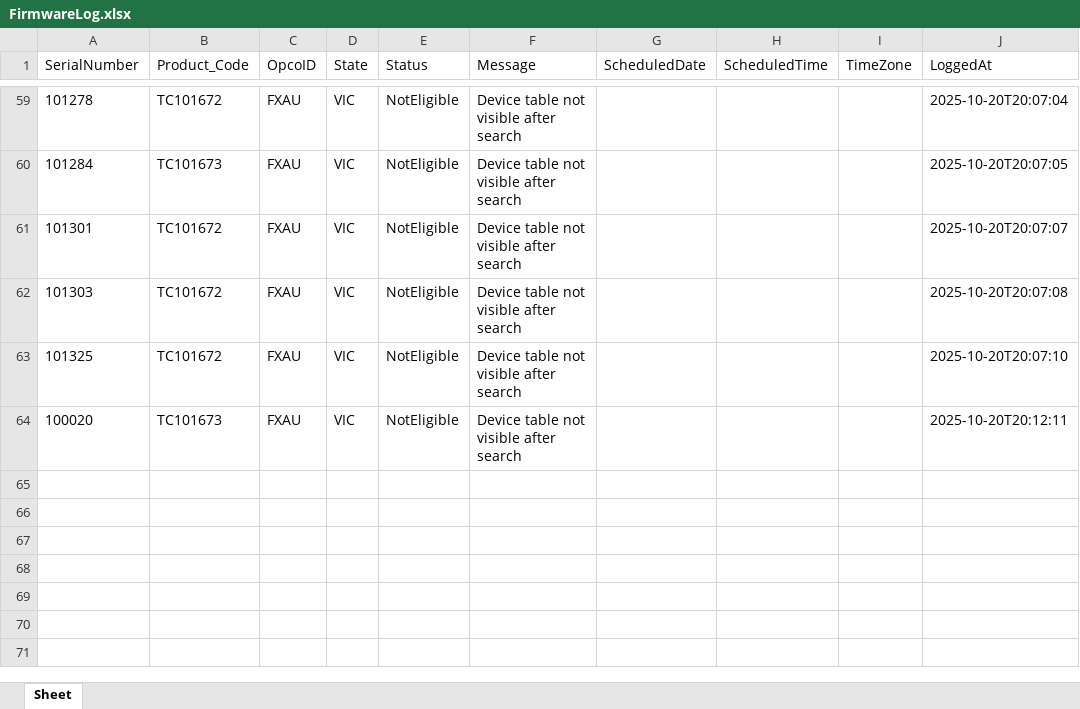
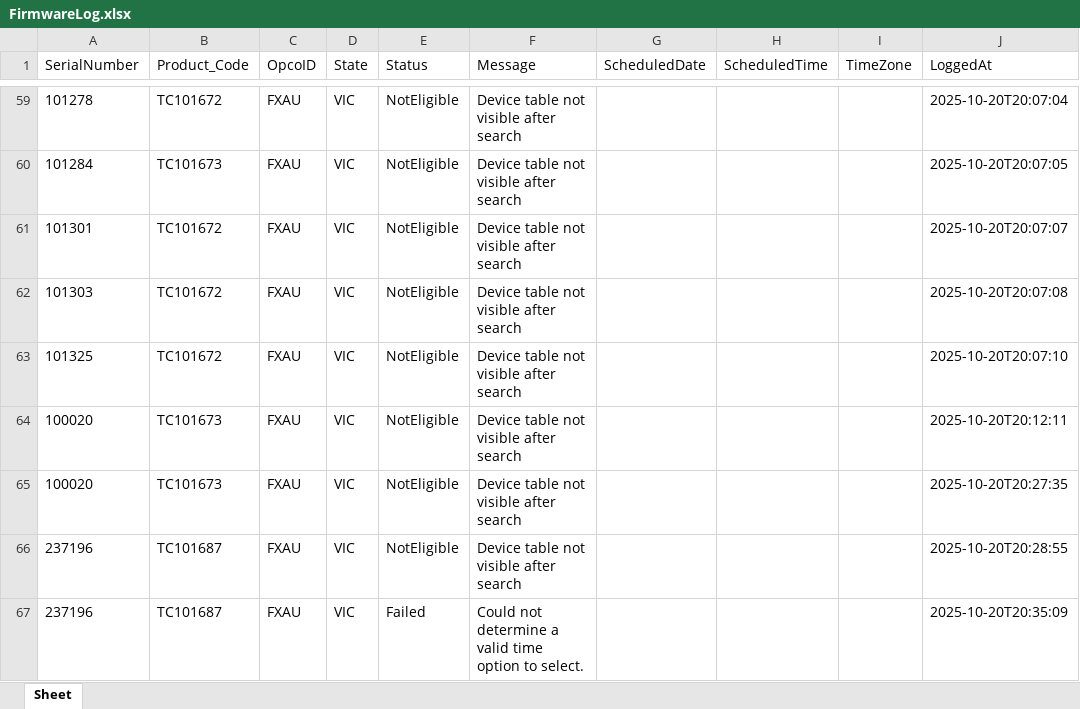
Before and after one commit to ChrisKe89/SiteReportAutomate, an Excel workbook: downloads/FirmwareLog.xlsx, sheet Sheet, drawn as a sheet; only a part is shown, gaps mark what is left out; values as stored, in another font and other column widths than the file's, no borders; the diff names each change by its address in the sheet, - before the commit and + after, or states it on an @@ line.

```diff
--- a/downloads/FirmwareLog.xlsx (sheet Sheet)
+++ b/downloads/FirmwareLog.xlsx (sheet Sheet)
+row 65: 100020 | TC101673 | FXAU | VIC | NotEligible | Device table not visible after search |  |  |  | 2025-10-20T20:27:35
+row 66: 237196 | TC101687 | FXAU | VIC | NotEligible | Device table not visible after search |  |  |  | 2025-10-20T20:28:55
+row 67: 237196 | TC101687 | FXAU | VIC | Failed | Could not determine a valid time option to select. |  |  |  | 2025-10-20T20:35:09
```
Also changed, not shown: downloads/VIC.xlsx, 1 other file.
